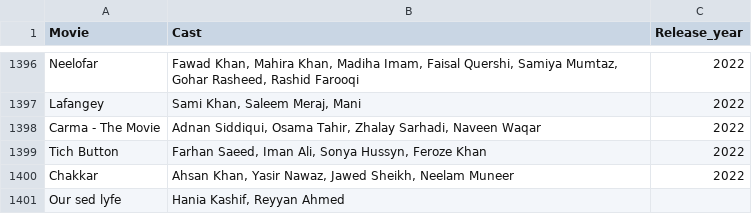
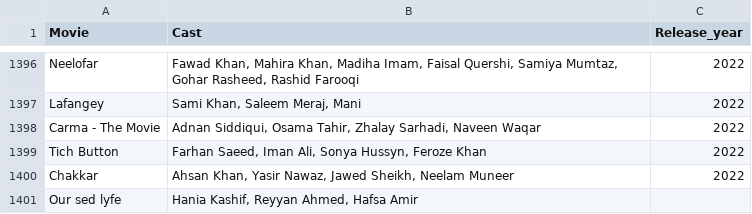
Before and after one commit to haniakashif/DSA-Project-Star-Connections, a CSV file: MoviesData.csv, drawn as a sheet; only a part is shown, gaps mark what is left out.

Commit message:
Update MoviesData.csv

```diff
--- a/MoviesData.csv
+++ b/MoviesData.csv
@@ -1410,2 +1410,2 @@ Tich Button,"Farhan Saeed, Iman Ali, Sonya Hussyn, Feroze Khan",2022
 Chakkar,"Ahsan Khan, Yasir Nawaz, Jawed Sheikh, Neelam Muneer",2022
-Our sed lyfe,"Hania Kashif, Reyyan Ahmed",
+Our sed lyfe,"Hania Kashif, Reyyan Ahmed, Hafsa Amir",
```
